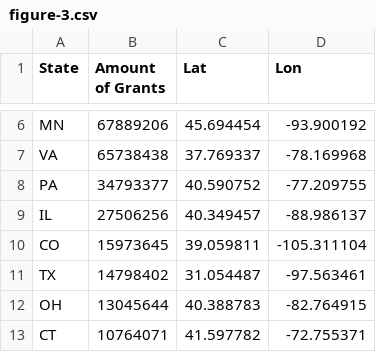
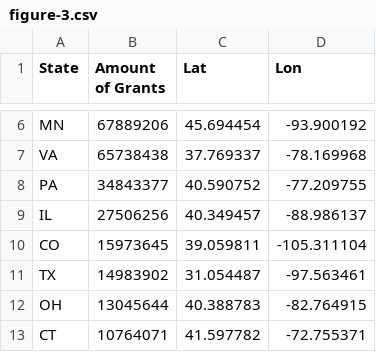
Before and after one commit to fsorodrigues/fdn-grants, a CSV file: dist/data/figure-3.csv, drawn as a sheet; only a part is shown, gaps mark what is left out.

```diff
--- a/dist/data/figure-3.csv
+++ b/dist/data/figure-3.csv
@@ -7,6 +7,6 @@ MN,67889206,45.694454,-93.900192
 VA,65738438,37.769337,-78.169968
-PA,34793377,40.590752,-77.209755
+PA,34843377,40.590752,-77.209755
 IL,27506256,40.349457,-88.986137
 CO,15973645,39.059811,-105.311104
-TX,14798402,31.054487,-97.563461
+TX,14983902,31.054487,-97.563461
 OH,13045644,40.388783,-82.764915
```
Also changed, not shown: dist/data/figure-10.csv, dist/data/figure-2.csv, 5 other files.
